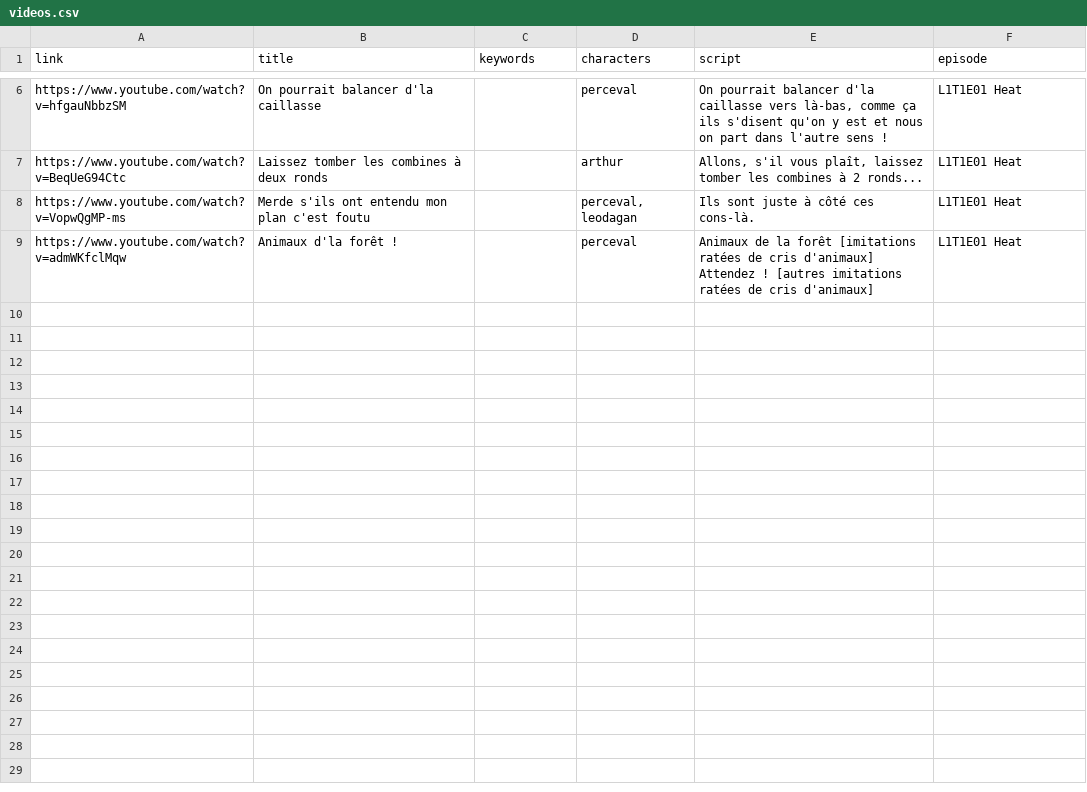
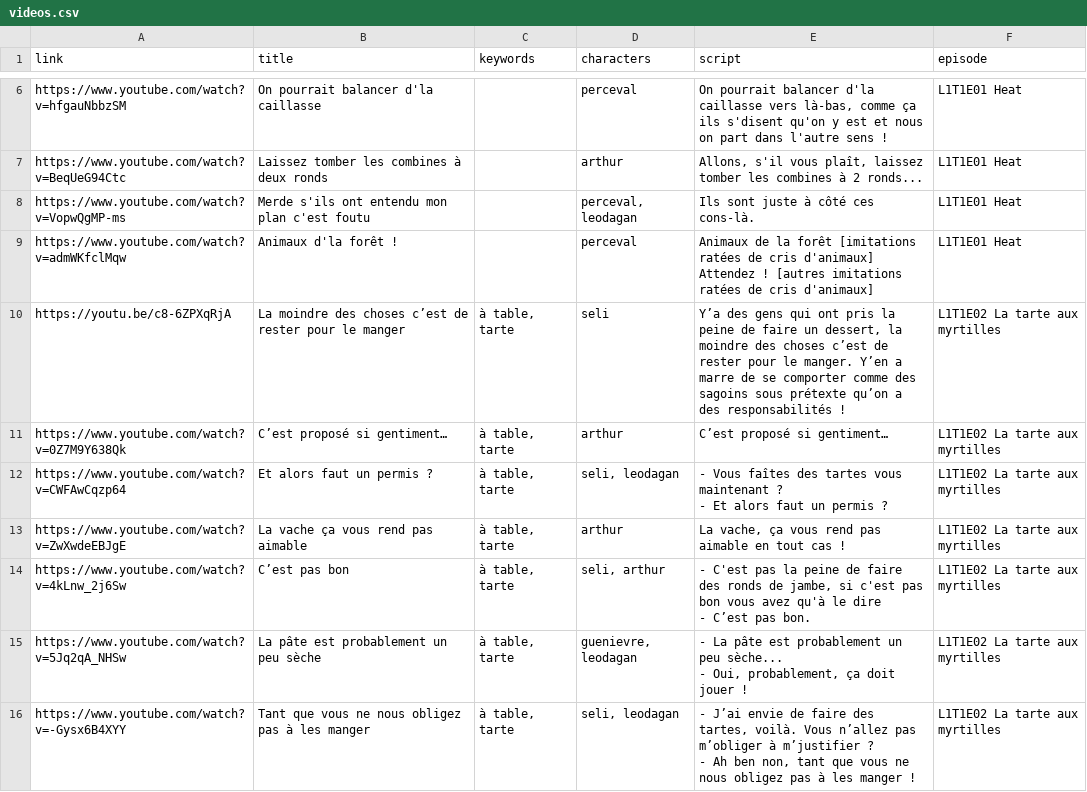
Before and after one commit to flazzarotto/kaamelott-videoboard, a CSV file: src/data/videos.csv, drawn as a sheet; only a part is shown, gaps mark what is left out; the diff covers the shown part only.

```diff
--- a/src/data/videos.csv
+++ b/src/data/videos.csv
@@ -13 +13,12 @@ https://www.youtube.com/watch?v=admWKfclMqw	Animaux d'la forêt !		perceval	"Ani
 Attendez ! [autres imitations ratées de cris d'animaux]"	L1T1E01 Heat
+https://youtu.be/c8-6ZPXqRjA	La moindre des choses c’est de rester pour le manger	à table, tarte	seli	Y’a des gens qui ont pris la peine de faire un dessert, la moindre des choses c’est de rester pour le manger. Y’en a marre de se comporter comme des sagoins sous prétexte qu’on a des responsabilités !	L1T1E02 La tarte aux myrtilles
+https://www.youtube.com/watch?v=0Z7M9Y638Qk	C’est proposé si gentiment…	à table, tarte	arthur	C’est proposé si gentiment…	L1T1E02 La tarte aux myrtilles
+https://www.youtube.com/watch?v=CWFAwCqzp64	Et alors faut un permis ?	à table, tarte	seli, leodagan	"- Vous faîtes des tartes vous maintenant ?
+- Et alors faut un permis ?"	L1T1E02 La tarte aux myrtilles
+https://www.youtube.com/watch?v=ZwXwdeEBJgE	La vache ça vous rend pas aimable	à table, tarte	arthur	La vache, ça vous rend pas aimable en tout cas !	L1T1E02 La tarte aux myrtilles
+https://www.youtube.com/watch?v=4kLnw_2j6Sw	C’est pas bon	à table, tarte	seli, arthur	"- C'est pas la peine de faire des ronds de jambe, si c'est pas bon vous avez qu'à le dire
+- C’est pas bon."	L1T1E02 La tarte aux myrtilles
+https://www.youtube.com/watch?v=5Jq2qA_NHSw	La pâte est probablement un peu sèche	à table, tarte	guenievre, leodagan	"- La pâte est probablement un peu sèche...
+- Oui, probablement, ça doit jouer !"	L1T1E02 La tarte aux myrtilles
+https://www.youtube.com/watch?v=-Gysx6B4XYY	Tant que vous ne nous obligez pas à les manger	à table, tarte	seli, leodagan	"- J’ai envie de faire des tartes, voilà. Vous n’allez pas m’obliger à m’justifier ?
+- Ah ben non, tant que vous ne nous obligez pas à les manger !"	L1T1E02 La tarte aux myrtilles
```
Also changed, not shown: 6 added rows elsewhere in this file, 9 other files.
